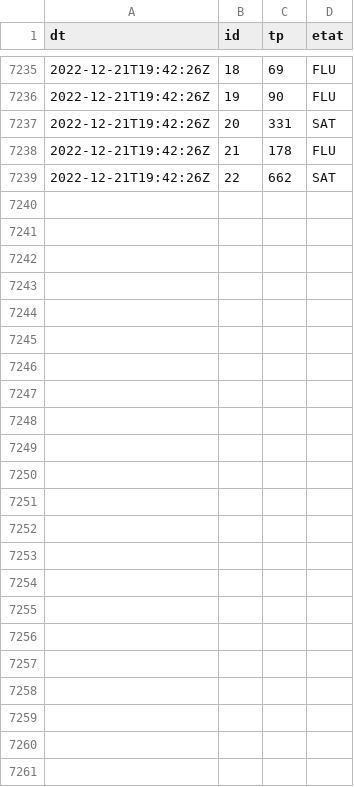
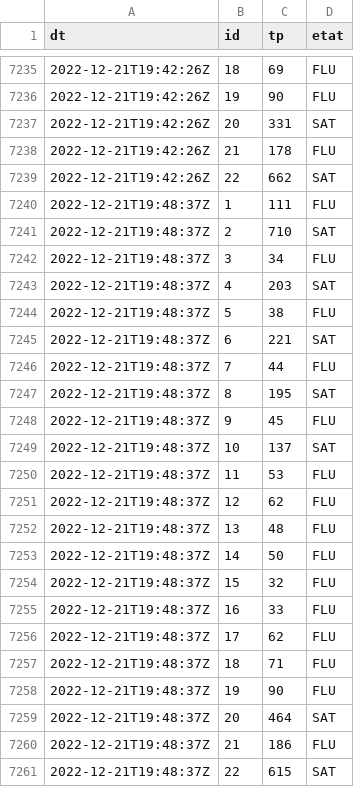
Before and after one commit to glefait/public-data, a CSV file: mq/routeinfo/tp.csv, drawn as a sheet; only a part is shown, gaps mark what is left out; the diff names each change by its address in the sheet, - before the commit and + after, or states it on an @@ line.

```diff
--- a/mq/routeinfo/tp.csv
+++ b/mq/routeinfo/tp.csv
+row 7240: 2022-12-21T19:48:37Z | 1 | 111 | FLU
+row 7241: 2022-12-21T19:48:37Z | 2 | 710 | SAT
+row 7242: 2022-12-21T19:48:37Z | 3 | 34 | FLU
+row 7243: 2022-12-21T19:48:37Z | 4 | 203 | SAT
+row 7244: 2022-12-21T19:48:37Z | 5 | 38 | FLU
+row 7245: 2022-12-21T19:48:37Z | 6 | 221 | SAT
+row 7246: 2022-12-21T19:48:37Z | 7 | 44 | FLU
+row 7247: 2022-12-21T19:48:37Z | 8 | 195 | SAT
+row 7248: 2022-12-21T19:48:37Z | 9 | 45 | FLU
+row 7249: 2022-12-21T19:48:37Z | 10 | 137 | SAT
+row 7250: 2022-12-21T19:48:37Z | 11 | 53 | FLU
+row 7251: 2022-12-21T19:48:37Z | 12 | 62 | FLU
+row 7252: 2022-12-21T19:48:37Z | 13 | 48 | FLU
+row 7253: 2022-12-21T19:48:37Z | 14 | 50 | FLU
+row 7254: 2022-12-21T19:48:37Z | 15 | 32 | FLU
+row 7255: 2022-12-21T19:48:37Z | 16 | 33 | FLU
+row 7256: 2022-12-21T19:48:37Z | 17 | 62 | FLU
+row 7257: 2022-12-21T19:48:37Z | 18 | 71 | FLU
+row 7258: 2022-12-21T19:48:37Z | 19 | 90 | FLU
+row 7259: 2022-12-21T19:48:37Z | 20 | 464 | SAT
+row 7260: 2022-12-21T19:48:37Z | 21 | 186 | FLU
+row 7261: 2022-12-21T19:48:37Z | 22 | 615 | SAT
```
